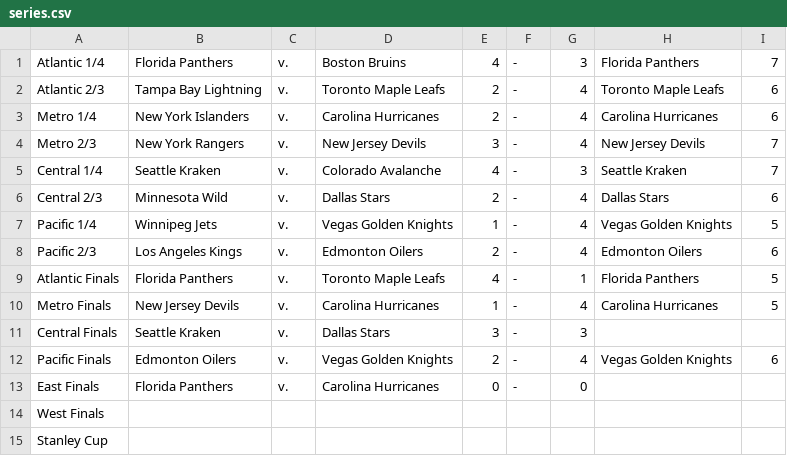
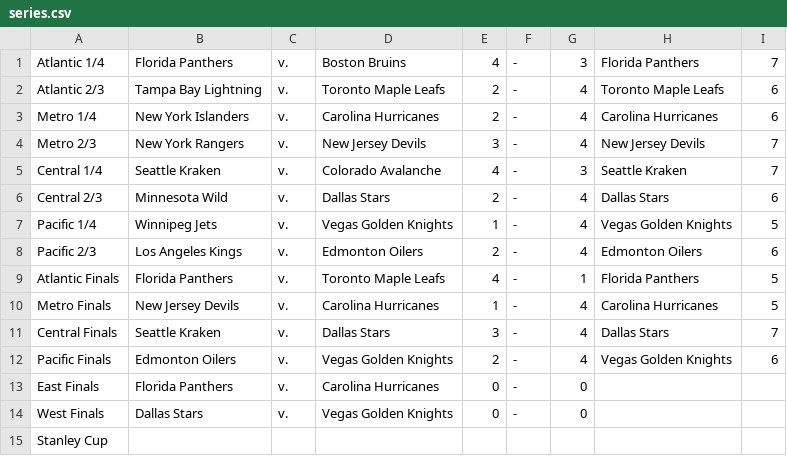
Before and after one commit to jack-bowman/enantiomers, a CSV file: series.csv, drawn as a sheet.

Commit message:
May 16, at 08:00AM

```diff
--- a/series.csv
+++ b/series.csv
@@ -10,6 +10,6 @@ Atlantic Finals,Florida Panthers,v.,Toronto Maple Leafs,4,-,1,Florida Panthers,5
 Metro Finals,New Jersey Devils,v.,Carolina Hurricanes,1,-,4,Carolina Hurricanes,5
-Central Finals,Seattle Kraken,v.,Dallas Stars,3,-,3, ,
+Central Finals,Seattle Kraken,v.,Dallas Stars,3,-,4,Dallas Stars,7
 Pacific Finals,Edmonton Oilers,v.,Vegas Golden Knights,2,-,4,Vegas Golden Knights,6
 East Finals,Florida Panthers,v.,Carolina Hurricanes,0,-,0, ,
-West Finals, , , , , , , ,
+West Finals,Dallas Stars,v.,Vegas Golden Knights,0,-,0, ,
 Stanley Cup, , , , , , , ,
```
